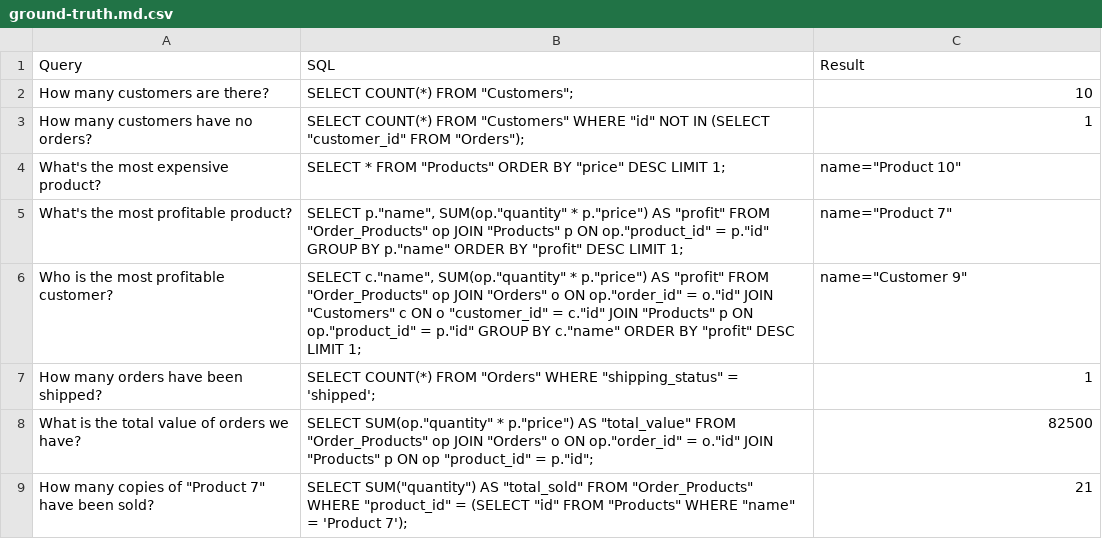
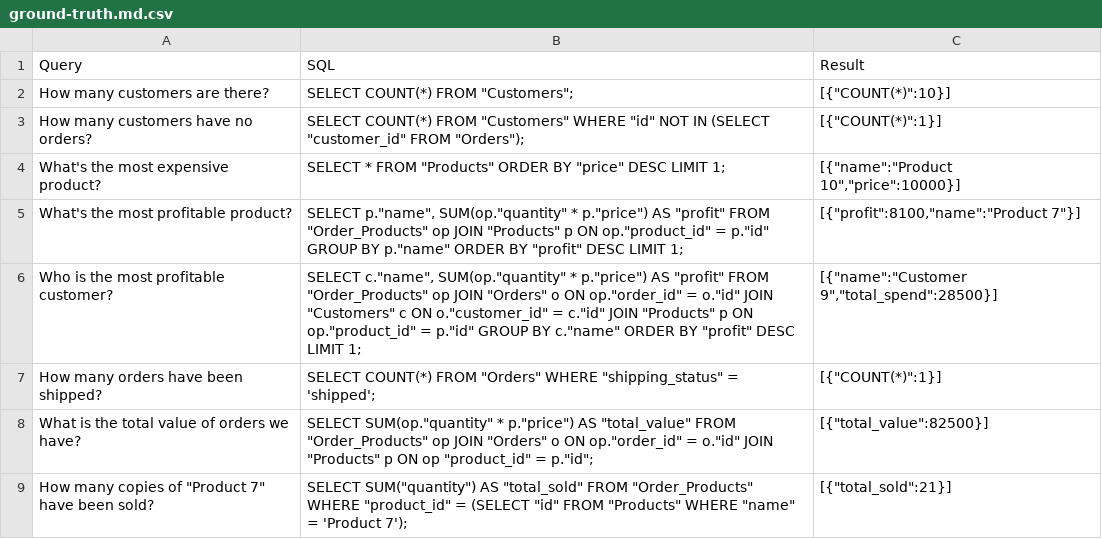
Before and after one commit to boxabirds/text2sql-prompt-engineering, a CSV file: ecommerce-1/ground-truth.md.csv, drawn as a sheet.

```diff
--- a/ecommerce-1/ground-truth.md.csv
+++ b/ecommerce-1/ground-truth.md.csv
@@ -1,9 +1,9 @@
 Query,SQL,Result
-How many customers are there?,"SELECT COUNT(*) FROM ""Customers"";",10
-How many customers have no orders?,"SELECT COUNT(*) FROM ""Customers"" WHERE ""id"" NOT IN (SELECT ""customer_id"" FROM ""Orders"");",1
-What's the most expensive product?,"SELECT * FROM ""Products"" ORDER BY ""price"" DESC LIMIT 1;","name=""Product 10"""
-What's the most profitable product?,"SELECT p.""name"", SUM(op.""quantity"" * p.""price"") AS ""profit"" FROM ""Order_Products"" op JOIN ""Products"" p ON op.""product_id"" = p.""id"" GROUP BY p.""name"" ORDER BY ""profit"" DESC LIMIT 1;","name=""Product 7"""
-Who is the most profitable customer?,"SELECT c.""name"", SUM(op.""quantity"" * p.""price"") AS ""profit"" FROM ""Order_Products"" op JOIN ""Orders"" o ON op.""order_id"" = o.""id"" JOIN ""Customers"" c ON o ""customer_id"" = c.""id"" JOIN ""Products"" p ON op.""product_id"" = p.""id"" GROUP BY c.""name"" ORDER BY ""profit"" DESC LIMIT 1;","name=""Customer 9"""
-How many orders have been shipped?,"SELECT COUNT(*) FROM ""Orders"" WHERE ""shipping_status"" = 'shipped';",1
-What is the total value of orders we have?,"SELECT SUM(op.""quantity"" * p.""price"") AS ""total_value"" FROM ""Order_Products"" op JOIN ""Orders"" o ON op.""order_id"" = o.""id"" JOIN ""Products"" p ON op ""product_id"" = p.""id"";",82500
-"How many copies of ""Product 7"" have been sold?","SELECT SUM(""quantity"") AS ""total_sold"" FROM ""Order_Products"" WHERE ""product_id"" = (SELECT ""id"" FROM ""Products"" WHERE ""name"" = 'Product 7');",21
+How many customers are there?,"SELECT COUNT(*) FROM ""Customers"";","[{""COUNT(*)"":10}]"
+How many customers have no orders?,"SELECT COUNT(*) FROM ""Customers"" WHERE ""id"" NOT IN (SELECT ""customer_id"" FROM ""Orders"");","[{""COUNT(*)"":1}]"
+What's the most expensive product?,"SELECT * FROM ""Products"" ORDER BY ""price"" DESC LIMIT 1;","[{""name"":""Product 10"",""price"":10000}]"
+What's the most profitable product?,"SELECT p.""name"", SUM(op.""quantity"" * p.""price"") AS ""profit"" FROM ""Order_Products"" op JOIN ""Products"" p ON op.""product_id"" = p.""id"" GROUP BY p.""name"" ORDER BY ""profit"" DESC LIMIT 1;","[{""profit"":8100,""name"":""Product 7""}]"
+Who is the most profitable customer?,"SELECT c.""name"", SUM(op.""quantity"" * p.""price"") AS ""profit"" FROM ""Order_Products"" op JOIN ""Orders"" o ON op.""order_id"" = o.""id"" JOIN ""Customers"" c ON o.""customer_id"" = c.""id"" JOIN ""Products"" p ON op.""product_id"" = p.""id"" GROUP BY c.""name"" ORDER BY ""profit"" DESC LIMIT 1;","[{""name"":""Customer 9"",""total_spend"":28500}]"
+How many orders have been shipped?,"SELECT COUNT(*) FROM ""Orders"" WHERE ""shipping_status"" = 'shipped';","[{""COUNT(*)"":1}]"
+What is the total value of orders we have?,"SELECT SUM(op.""quantity"" * p.""price"") AS ""total_value"" FROM ""Order_Products"" op JOIN ""Orders"" o ON op.""order_id"" = o.""id"" JOIN ""Products"" p ON op ""product_id"" = p.""id"";","[{""total_value"":82500}]"
+"How many copies of ""Product 7"" have been sold?","SELECT SUM(""quantity"") AS ""total_sold"" FROM ""Order_Products"" WHERE ""product_id"" = (SELECT ""id"" FROM ""Products"" WHERE ""name"" = 'Product 7');","[{""total_sold"":21}]"
```
Also changed, not shown: 3 other files.
